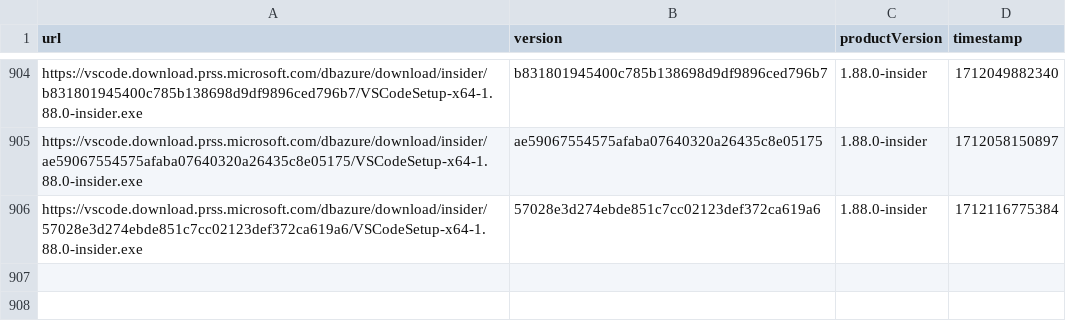
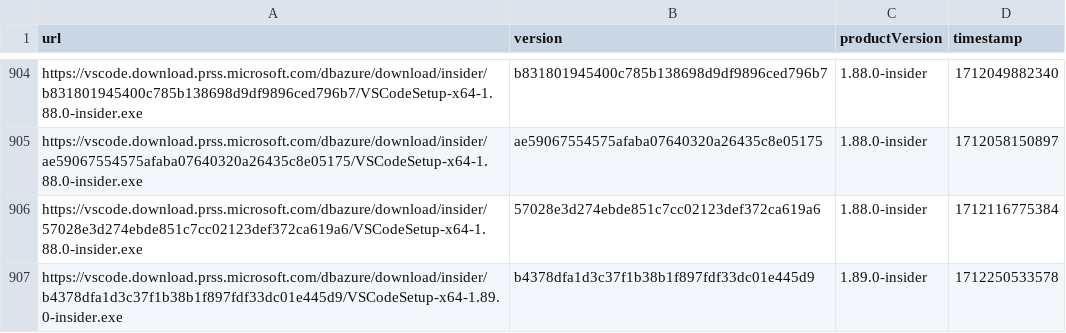
Before and after one commit to yamachu/vscode-insiders-tracker, a CSV file: windows.csv, drawn as a sheet; only a part is shown, gaps mark what is left out; the diff names each change by its address in the sheet, - before the commit and + after, or states it on an @@ line.

```diff
--- a/windows.csv
+++ b/windows.csv
+row 907: https://vscode.download.prss.microsoft.com/dbazure/download/insider/b4378dfa1d3c37f1b38b1f897fdf33dc01e445d9/VSCodeSetup-x64-1.89.0-insider.exe | b4378dfa1d3c37f1b38b1f897fdf33dc01e445d9 | 1.89.0-insider | 1712250533578
```
